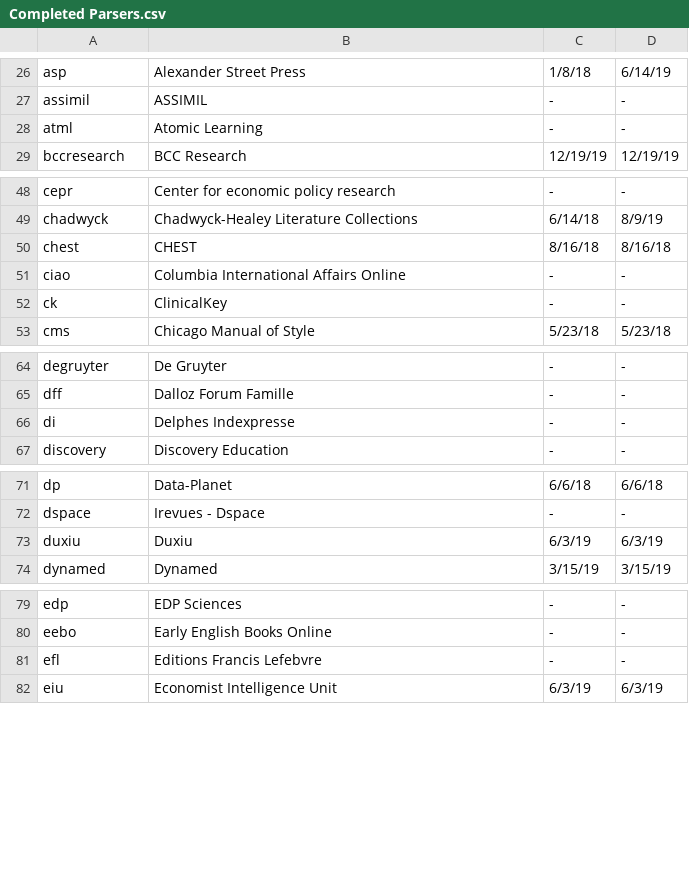
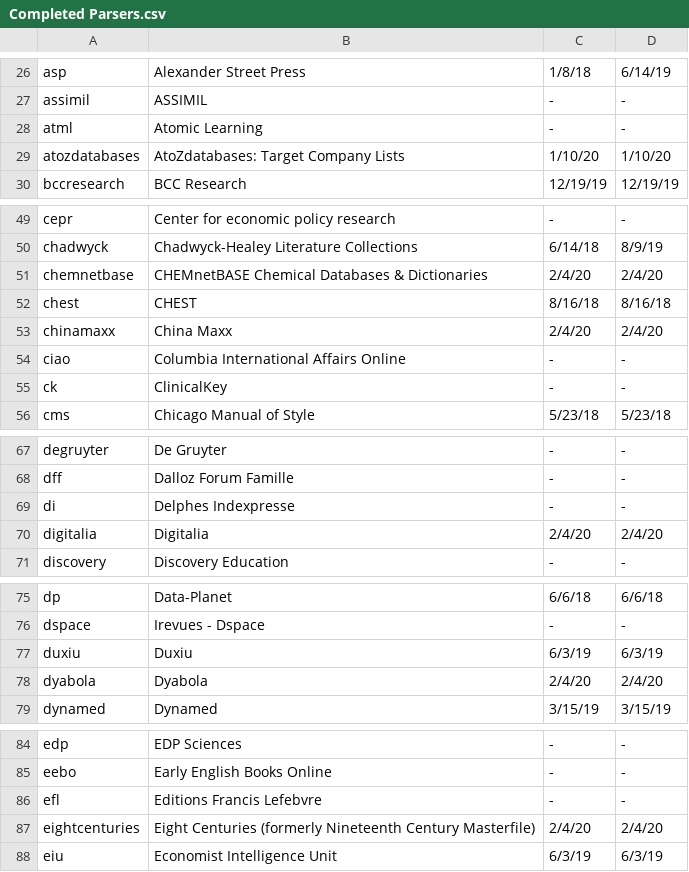
Before and after one commit to Emory-LCS/ezpaarse-platforms, a CSV file: Completed Parsers.csv, drawn as a sheet; only a part is shown, gaps mark what is left out; the diff covers the shown part only; the diff names each change by its address in the sheet, - before the commit and + after, or states it on an @@ line.

Commit message:
Completed Parsers & Missing Domains 2/4/2020

```diff
--- a/Completed Parsers.csv
+++ b/Completed Parsers.csv
+row 29: atozdatabases | AtoZdatabases: Target Company Lists | 1/10/20 | 1/10/20
+row 51: chemnetbase | CHEMnetBASE Chemical Databases & Dictionaries | 2/4/20 | 2/4/20
+row 53: chinamaxx | China Maxx | 2/4/20 | 2/4/20
+row 70: digitalia | Digitalia | 2/4/20 | 2/4/20
+row 78: dyabola | Dyabola | 2/4/20 | 2/4/20
+row 87: eightcenturies | Eight Centuries (formerly Nineteenth Century Masterfile) | 2/4/20 | 2/4/20
```
Also changed, not shown: 5 added rows and 2 edited cells elsewhere in this file, domains.miss.csv.
